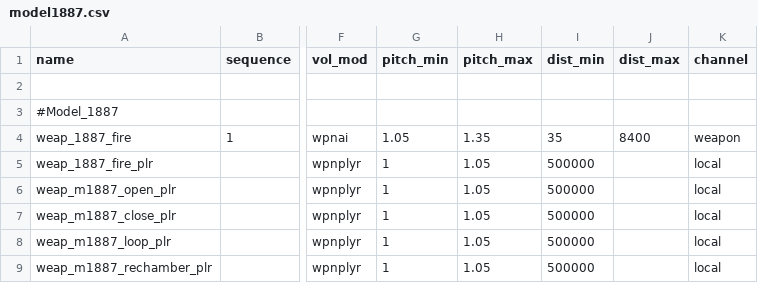
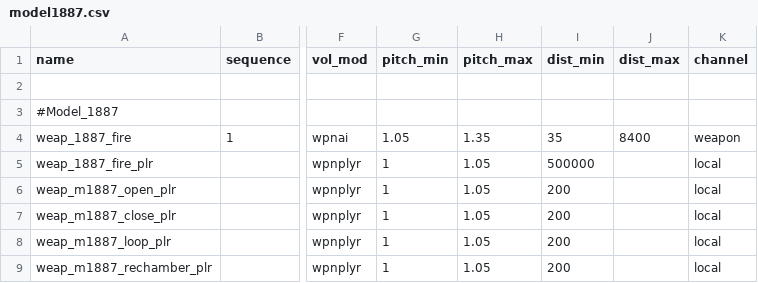
Before and after one commit to nl-squad/nl-cod2-zom-iwds, a CSV file: iwds/zz.iwd/all/soundaliases/model1887.csv, drawn as a sheet; only a part is shown, gaps mark what is left out; the diff names each change by its address in the sheet, - before the commit and + after, or states it on an @@ line.

Commit message:
updated model

```diff
--- a/iwds/zz.iwd/all/soundaliases/model1887.csv
+++ b/iwds/zz.iwd/all/soundaliases/model1887.csv
-I6:I9 (dist_min): 500000
+I6:I9 (dist_min): 200
```
